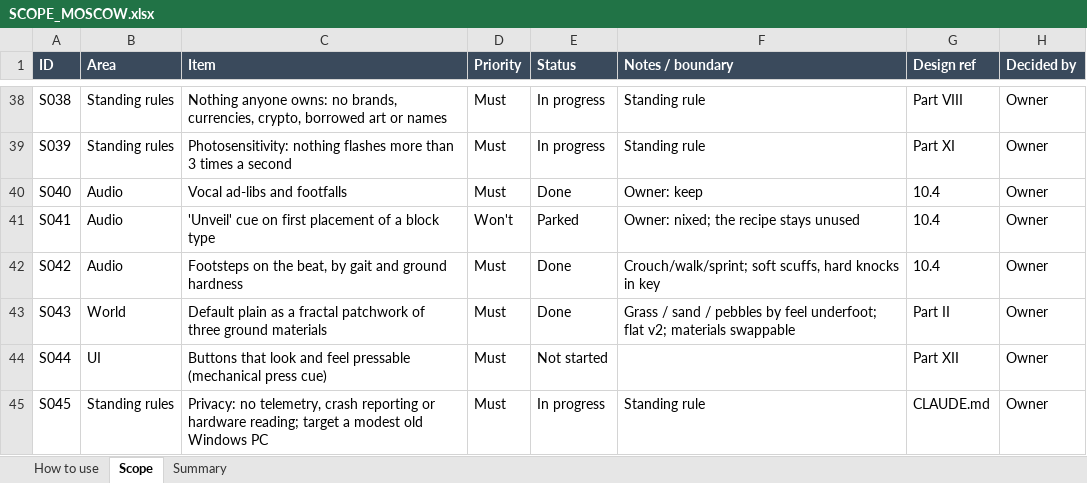
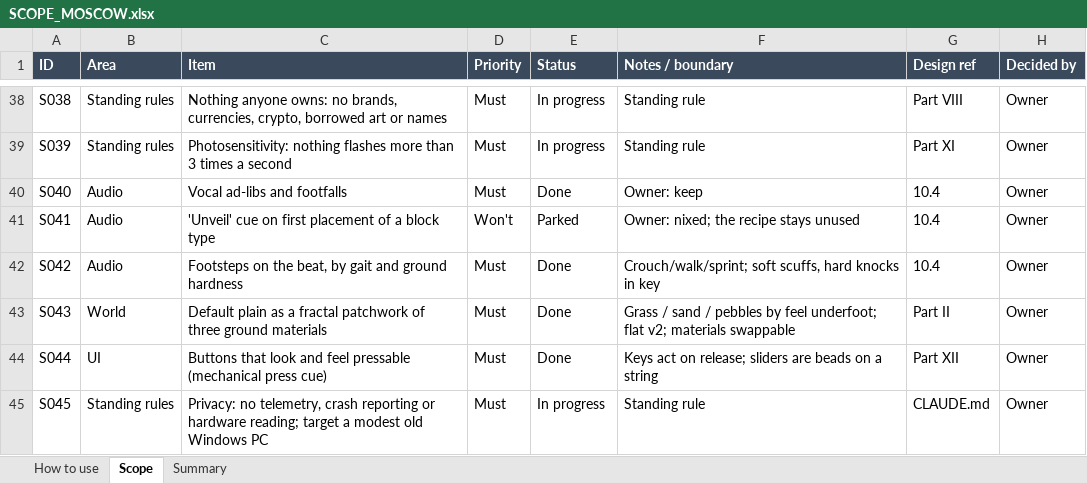
Before and after one commit to rcavarix-collab/voxgame, an Excel workbook: docs/SCOPE_MOSCOW.xlsx, sheet Scope, drawn as a sheet; only a part is shown, gaps mark what is left out; values as stored, in another font and other column widths than the file's, no borders; conditional formats not drawn; the diff names each change by its address in the sheet, - before the commit and + after, or states it on an @@ line.

```diff
--- a/docs/SCOPE_MOSCOW.xlsx (sheet Scope)
+++ b/docs/SCOPE_MOSCOW.xlsx (sheet Scope)
-E44 (Status): Not started
+E44 (Status): Done
-F44 (Notes / boundary): (empty)
+F44 (Notes / boundary): Keys act on release; sliders are beads on a string
```
Also changed, not shown: 2 other files.
